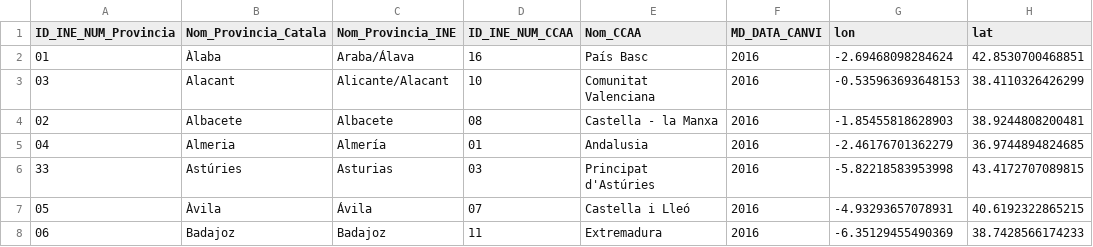
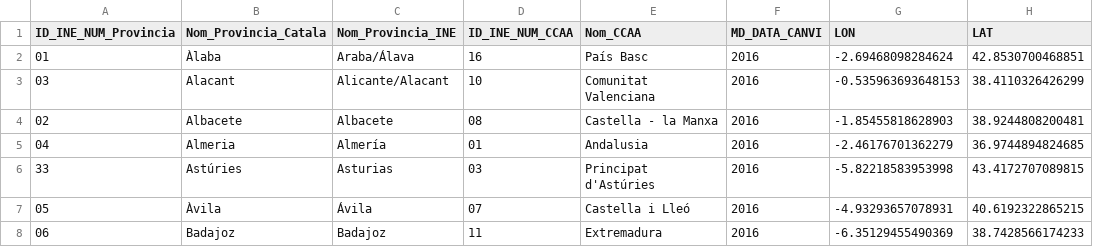
Before and after one commit to xavidp/rscripts, a CSV file: codis_territorials/CityOS/GTP_GEO_provincies_INE_lonlat.csv, drawn as a sheet; only a part is shown.

Commit message:
LON LAT a majuscules

```diff
--- a/codis_territorials/CityOS/GTP_GEO_provincies_INE_lonlat.csv
+++ b/codis_territorials/CityOS/GTP_GEO_provincies_INE_lonlat.csv
@@ -1,2 +1,2 @@
-ID_INE_NUM_Provincia,Nom_Provincia_Catala,Nom_Provincia_INE,ID_INE_NUM_CCAA,Nom_CCAA,MD_DATA_CANVI,lon,lat
+ID_INE_NUM_Provincia,Nom_Provincia_Catala,Nom_Provincia_INE,ID_INE_NUM_CCAA,Nom_CCAA,MD_DATA_CANVI,LON,LAT
 01,Àlaba,Araba/Álava,16,País Basc,2016,-2.69468098284624,42.8530700468851
```
